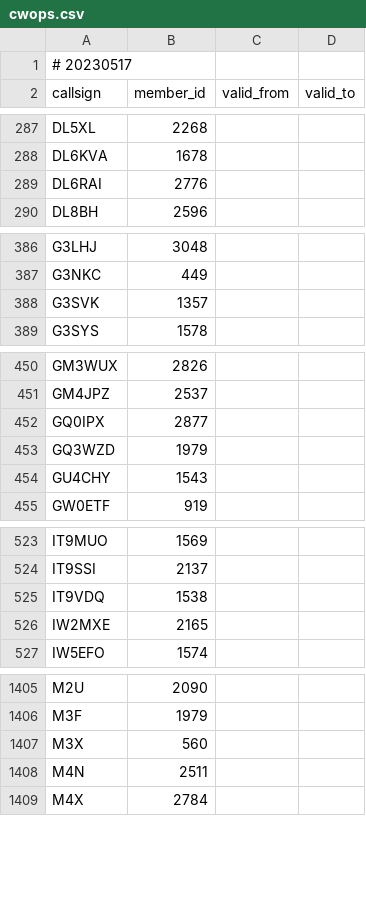
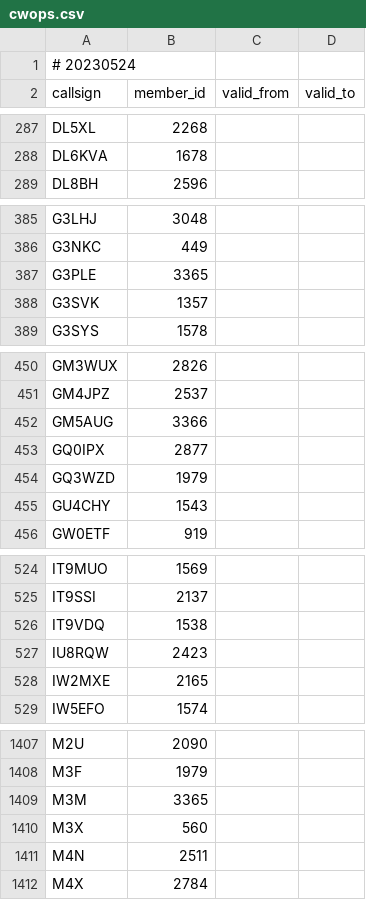
Before and after one commit to foldynl/hamradio-membeship-lists, a CSV file: lists/cwops.csv, drawn as a sheet; only a part is shown, gaps mark what is left out; the diff covers the shown part only.

```diff
--- a/lists/cwops.csv
+++ b/lists/cwops.csv
@@ -1,2 +1,2 @@
-# 20230517
+# 20230524
 callsign,member_id,valid_from,valid_to
@@ -288,3 +288,2 @@ DL5XL,2268,,
 DL6KVA,1678,,
-DL6RAI,2776,,
 DL8BH,2596,,
@@ -387,2 +386,3 @@ G3LHJ,3048,,
 G3NKC,449,,
+G3PLE,3365,,
 G3SVK,1357,,
@@ -451,2 +451,3 @@ GM3WUX,2826,,
 GM4JPZ,2537,,
+GM5AUG,3366,,
 GQ0IPX,2877,,
@@ -525,2 +526,3 @@ IT9SSI,2137,,
 IT9VDQ,1538,,
+IU8RQW,2423,,
 IW2MXE,2165,,
@@ -1406,2 +1408,3 @@ M2U,2090,,
 M3F,1979,,
+M3M,3365,,
 M3X,560,,
```
Also changed, not shown: 3 added rows elsewhere in this file, lists/a1club.csv, lists/ecwarc.csv, 17 other files.
